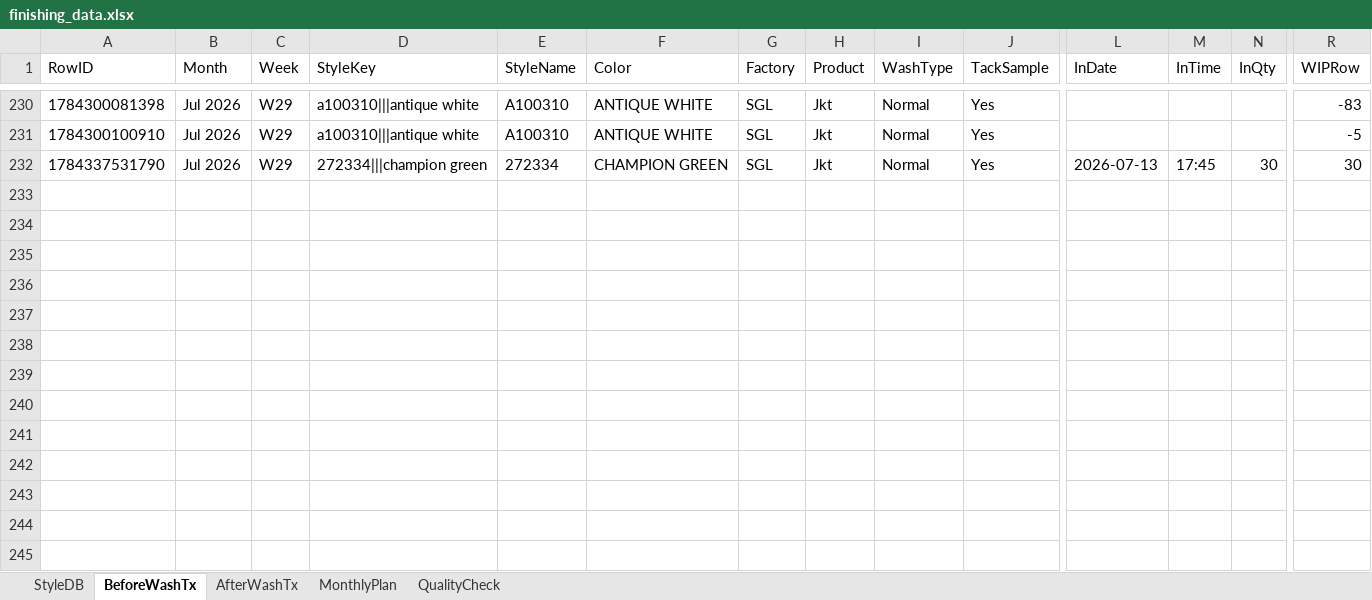
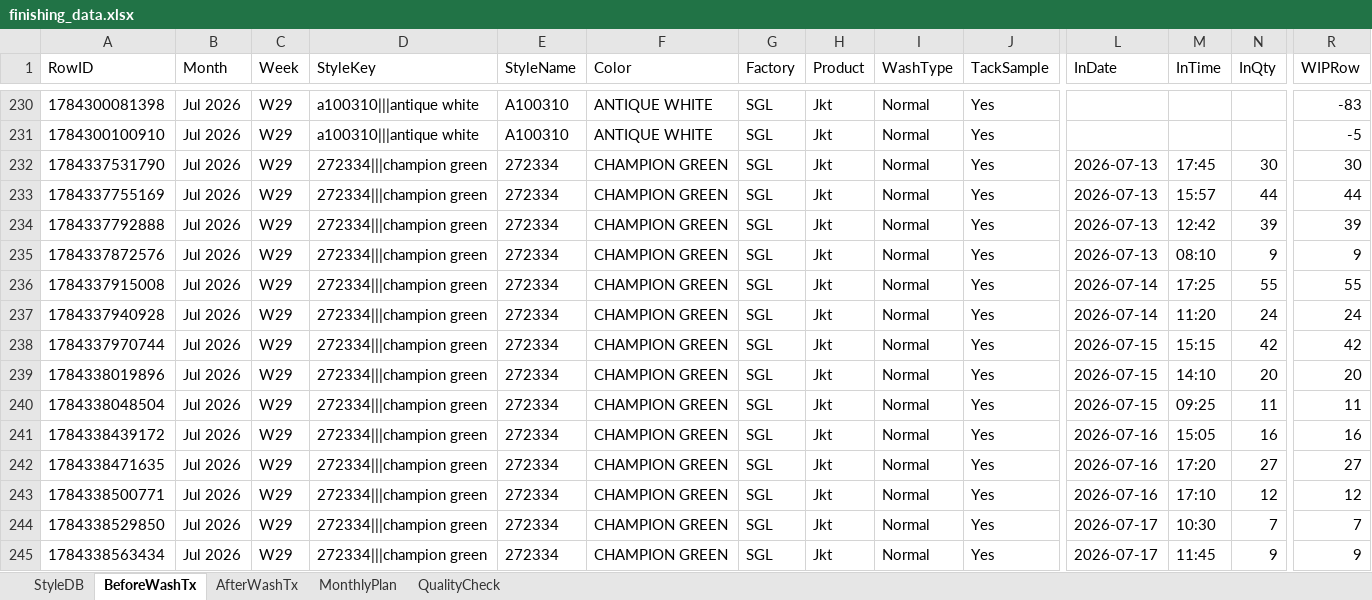
Before and after one commit to Ashen0923/finishing-tracker, an Excel workbook: finishing_data.xlsx, sheet BeforeWashTx, drawn as a sheet; only a part is shown, gaps mark what is left out; values as stored, in another font and other column widths than the file's, no borders; rows hold the shown columns only; the diff names each change by its address in the sheet, - before the commit and + after, or states it on an @@ line.

Commit message:
Update 2026-07-18T01:36:14.162Z

```diff
--- a/finishing_data.xlsx (sheet BeforeWashTx)
+++ b/finishing_data.xlsx (sheet BeforeWashTx)
+row 233: 1784337755169 | Jul 2026 | W29 | 272334|||champion green | 272334 | CHAMPION GREEN | SGL | Jkt | Normal | Yes | 2026-07-13 | 15:57 | 44 | 44
+row 234: 1784337792888 | Jul 2026 | W29 | 272334|||champion green | 272334 | CHAMPION GREEN | SGL | Jkt | Normal | Yes | 2026-07-13 | 12:42 | 39 | 39
+row 235: 1784337872576 | Jul 2026 | W29 | 272334|||champion green | 272334 | CHAMPION GREEN | SGL | Jkt | Normal | Yes | 2026-07-13 | 08:10 | 9 | 9
+row 236: 1784337915008 | Jul 2026 | W29 | 272334|||champion green | 272334 | CHAMPION GREEN | SGL | Jkt | Normal | Yes | 2026-07-14 | 17:25 | 55 | 55
+row 237: 1784337940928 | Jul 2026 | W29 | 272334|||champion green | 272334 | CHAMPION GREEN | SGL | Jkt | Normal | Yes | 2026-07-14 | 11:20 | 24 | 24
+row 238: 1784337970744 | Jul 2026 | W29 | 272334|||champion green | 272334 | CHAMPION GREEN | SGL | Jkt | Normal | Yes | 2026-07-15 | 15:15 | 42 | 42
+row 239: 1784338019896 | Jul 2026 | W29 | 272334|||champion green | 272334 | CHAMPION GREEN | SGL | Jkt | Normal | Yes | 2026-07-15 | 14:10 | 20 | 20
+row 240: 1784338048504 | Jul 2026 | W29 | 272334|||champion green | 272334 | CHAMPION GREEN | SGL | Jkt | Normal | Yes | 2026-07-15 | 09:25 | 11 | 11
+row 241: 1784338439172 | Jul 2026 | W29 | 272334|||champion green | 272334 | CHAMPION GREEN | SGL | Jkt | Normal | Yes | 2026-07-16 | 15:05 | 16 | 16
+row 242: 1784338471635 | Jul 2026 | W29 | 272334|||champion green | 272334 | CHAMPION GREEN | SGL | Jkt | Normal | Yes | 2026-07-16 | 17:20 | 27 | 27
+row 243: 1784338500771 | Jul 2026 | W29 | 272334|||champion green | 272334 | CHAMPION GREEN | SGL | Jkt | Normal | Yes | 2026-07-16 | 17:10 | 12 | 12
+row 244: 1784338529850 | Jul 2026 | W29 | 272334|||champion green | 272334 | CHAMPION GREEN | SGL | Jkt | Normal | Yes | 2026-07-17 | 10:30 | 7 | 7
+row 245: 1784338563434 | Jul 2026 | W29 | 272334|||champion green | 272334 | CHAMPION GREEN | SGL | Jkt | Normal | Yes | 2026-07-17 | 11:45 | 9 | 9
```
